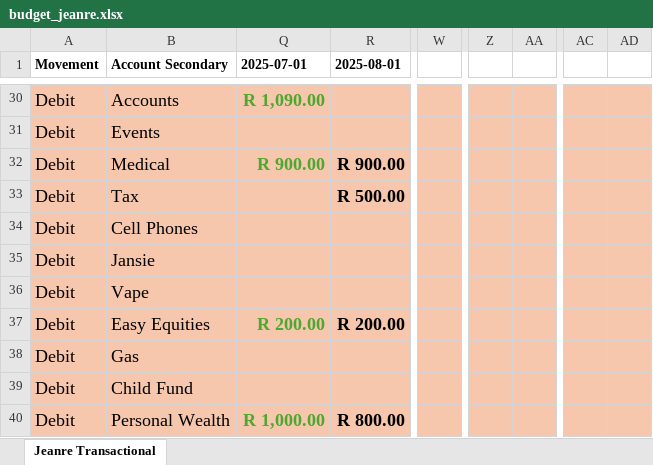
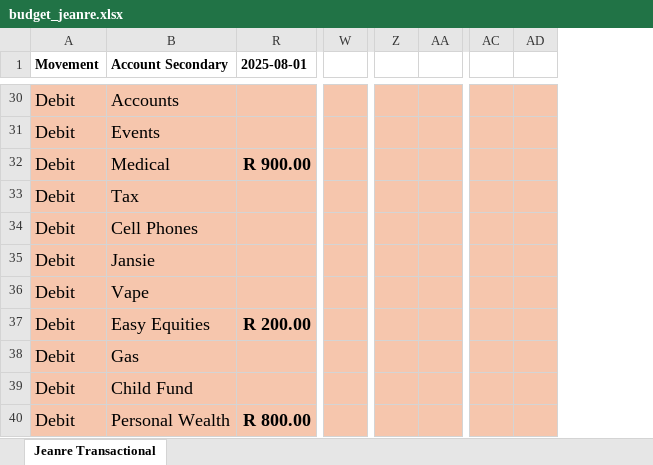
Before and after one commit to BicycleJeanre/ftrack, an Excel workbook: Archive/original-excel-sources/budget_jeanre.xlsx, sheet Jeanre Transactional, drawn as a sheet; only a part is shown, gaps mark what is left out; values as stored, in another font and other column widths than the file's, no borders; conditional formats and table styles not drawn; removed rows and columns are numbered as before the commit, all else as after; the diff covers the shown part only; the diff names each change by its address in the sheet, - before the commit and + after, or states it on an @@ line.

```diff
--- a/Archive/original-excel-sources/budget_jeanre.xlsx (sheet Jeanre Transactional)
+++ b/Archive/original-excel-sources/budget_jeanre.xlsx (sheet Jeanre Transactional)
@@ column Q (2025-07-01) hidden, rows 30-40: R 1,090.00 |  | R 900.00 |  |  |  |  | R 200.00 |  |  | R 1,000.00 @@
-column W, empty
+column W, empty
-column Z, empty
-column AA, empty
+column Z, empty
+column AA, empty
-column AC, empty
-column AD, empty
+column AC, empty
+column AD, empty
-R33 (2025-08-01): R 500.00
+R33 (2025-08-01): (empty)
```
Also changed, not shown: 8 added rows, 8 removed rows, 14 hidden or unhidden rows, 21 edited cells and cell formats elsewhere in this sheet, Archive/original-excel-sources/budget_jeanre Backup with all accounts.xlsx.
